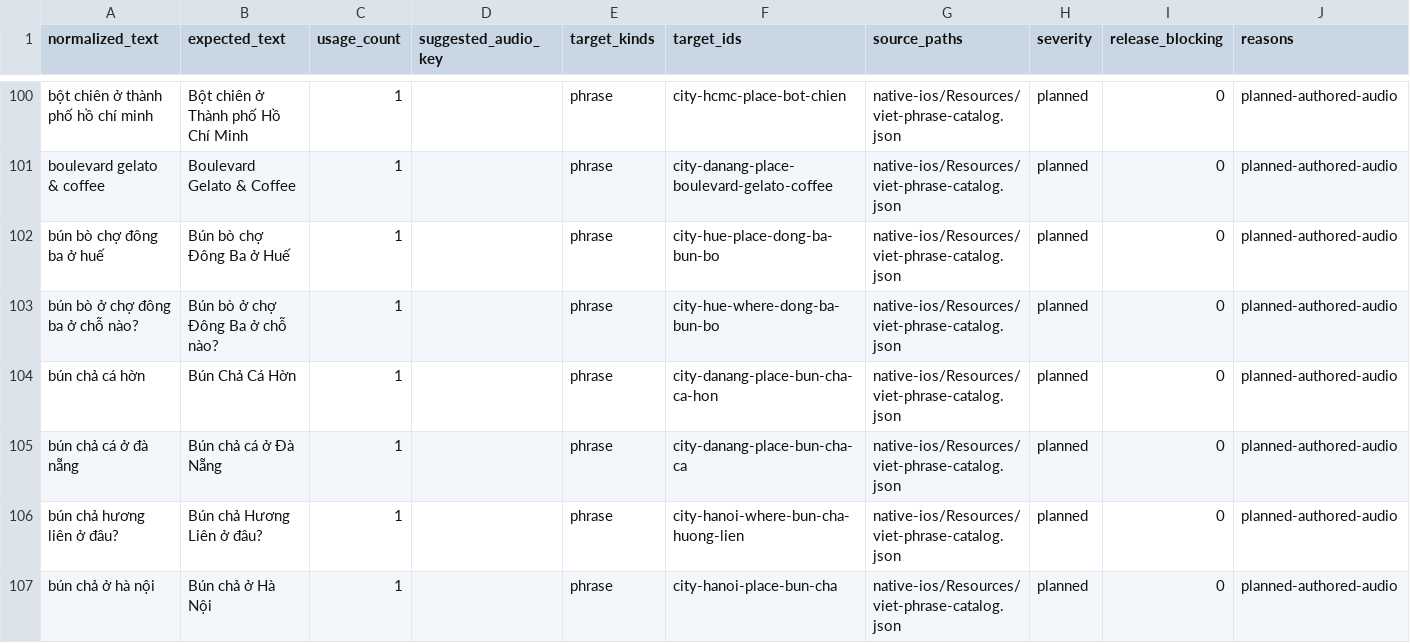
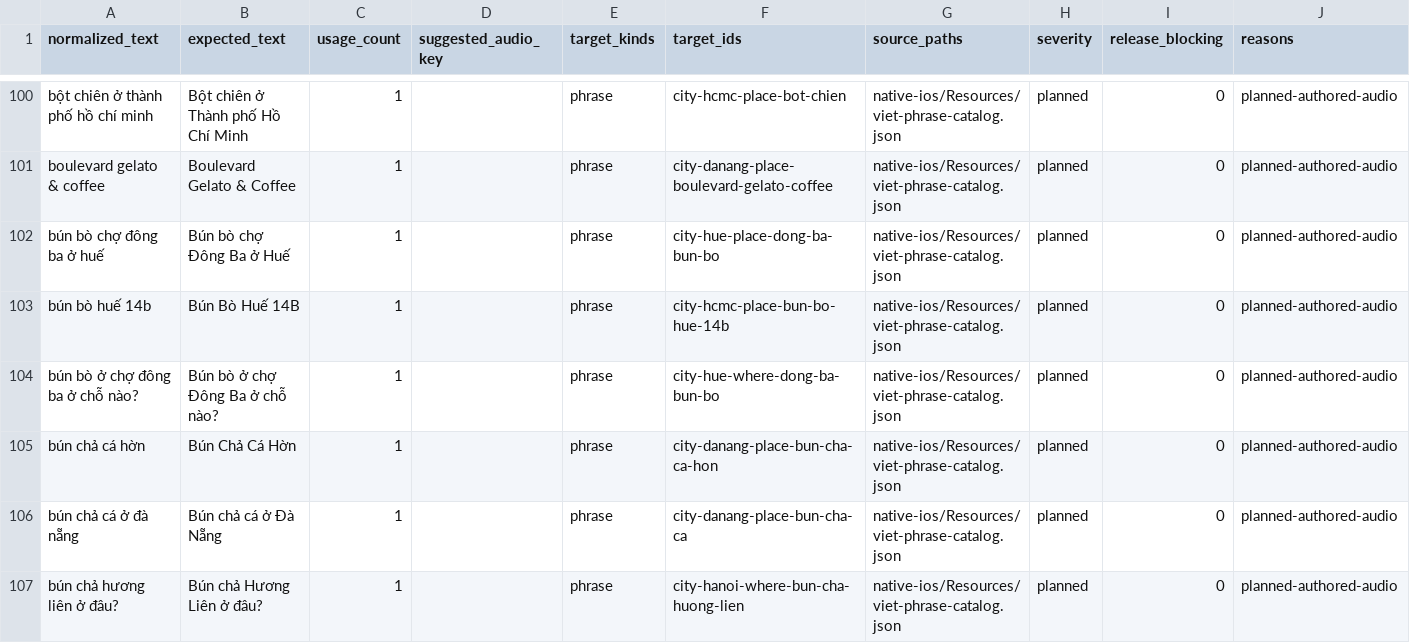
Before and after one commit to jojo-builds/viet-travel-phrases, a CSV file: docs/audio-queues/viet-planned-missing-audio.csv, drawn as a sheet; only a part is shown, gaps mark what is left out; the shorter side is filled out with more unchanged rows; the diff names each change by its address in the sheet, - before the commit and + after, or states it on an @@ line.

```diff
--- a/docs/audio-queues/viet-planned-missing-audio.csv
+++ b/docs/audio-queues/viet-planned-missing-audio.csv
+row 103: bún bò huế 14b | Bún Bò Huế 14B | 1 |  | phrase | city-hcmc-place-bun-bo-hue-14b | native-ios/Resources/viet-phrase-catalog.json | planned | 0 | planned-authored-audio
```
Also changed, not shown: 20 other files.
